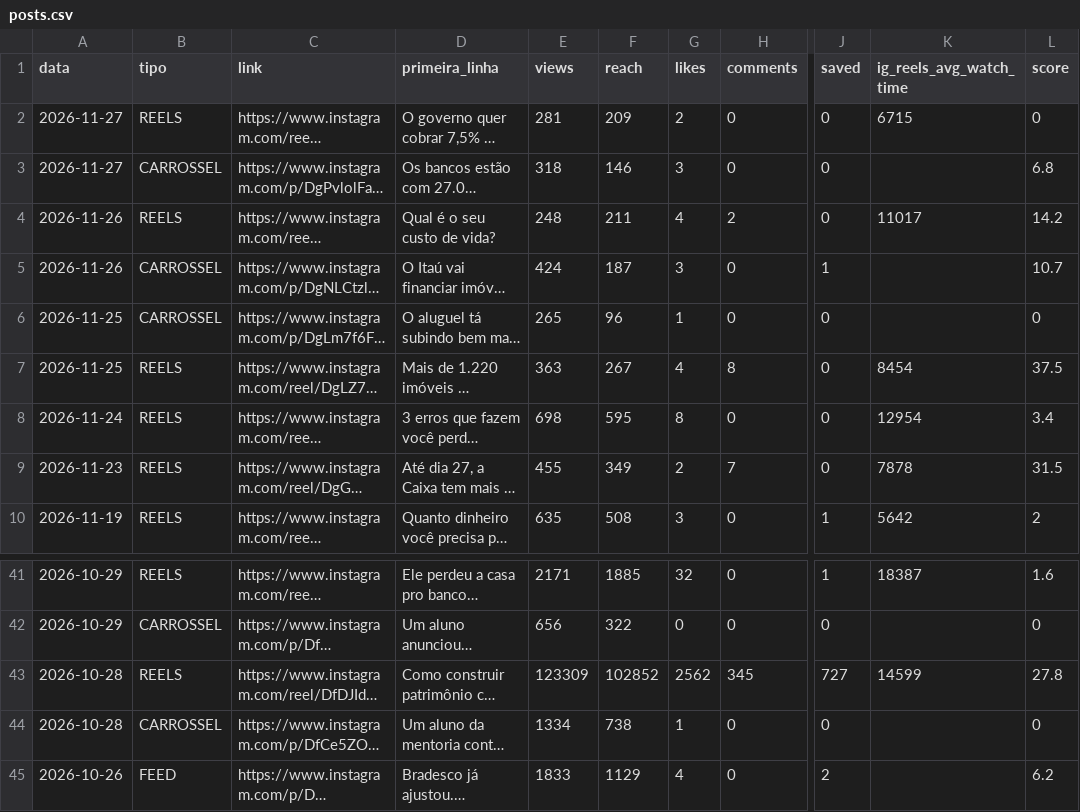
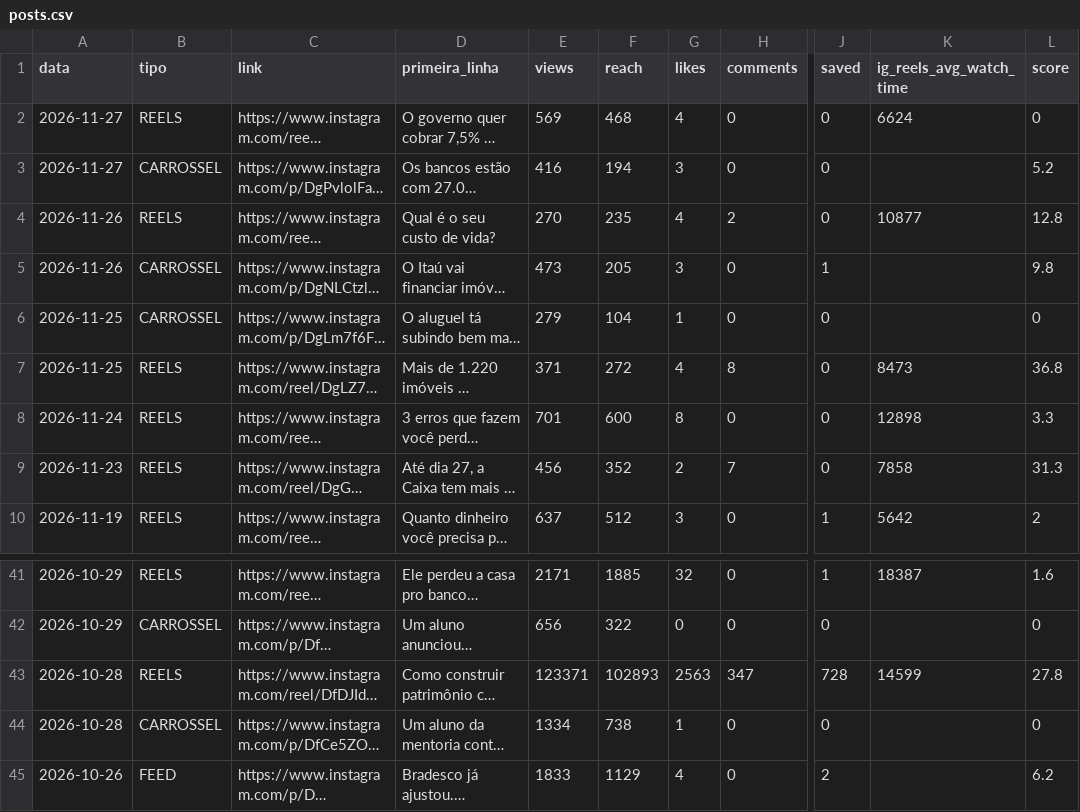
Before and after one commit to ribeirolucaspinto-pixel/Claude, a CSV file: gestao/metricas/posts.csv, drawn as a sheet; only a part is shown, gaps mark what is left out; long unchanged cells end in …; the diff covers the shown part only; the diff names each change by its address in the sheet, - before the commit and + after, or states it on an @@ line.

```diff
--- a/gestao/metricas/posts.csv
+++ b/gestao/metricas/posts.csv
-E2 (views): 281
+E2 (views): 569
-F2 (reach): 209
+F2 (reach): 468
-G2 (likes): 2
+G2 (likes): 4
-K2 (ig_reels_avg_watch_time): 6715
+K2 (ig_reels_avg_watch_time): 6624
-E3 (views): 318
+E3 (views): 416
-F3 (reach): 146
+F3 (reach): 194
-L3 (score): 6.8
+L3 (score): 5.2
-E4 (views): 248
+E4 (views): 270
-F4 (reach): 211
+F4 (reach): 235
-K4 (ig_reels_avg_watch_time): 11017
+K4 (ig_reels_avg_watch_time): 10877
-L4 (score): 14.2
+L4 (score): 12.8
-E5 (views): 424
+E5 (views): 473
-F5 (reach): 187
+F5 (reach): 205
-L5 (score): 10.7
+L5 (score): 9.8
-E6 (views): 265
+E6 (views): 279
-F6 (reach): 96
+F6 (reach): 104
-E7 (views): 363
+E7 (views): 371
-F7 (reach): 267
+F7 (reach): 272
-K7 (ig_reels_avg_watch_time): 8454
+K7 (ig_reels_avg_watch_time): 8473
-L7 (score): 37.5
+L7 (score): 36.8
-E8 (views): 698
+E8 (views): 701
-F8 (reach): 595
+F8 (reach): 600
-K8 (ig_reels_avg_watch_time): 12954
+K8 (ig_reels_avg_watch_time): 12898
-L8 (score): 3.4
+L8 (score): 3.3
-E9 (views): 455
+E9 (views): 456
-F9 (reach): 349
+F9 (reach): 352
-K9 (ig_reels_avg_watch_time): 7878
+K9 (ig_reels_avg_watch_time): 7858
-L9 (score): 31.5
+L9 (score): 31.3
-E10 (views): 635
+E10 (views): 637
-F10 (reach): 508
+F10 (reach): 512
-E43 (views): 123309
+E43 (views): 123371
-F43 (reach): 102852
+F43 (reach): 102893
-G43 (likes): 2562
+G43 (likes): 2563
-H43 (comments): 345
+H43 (comments): 347
-J43 (saved): 727
+J43 (saved): 728
```
Also changed, not shown: 38 edited cells elsewhere in this file, gestao/metricas/conta.csv, gestao/metricas/stories.csv, 1 other file.
